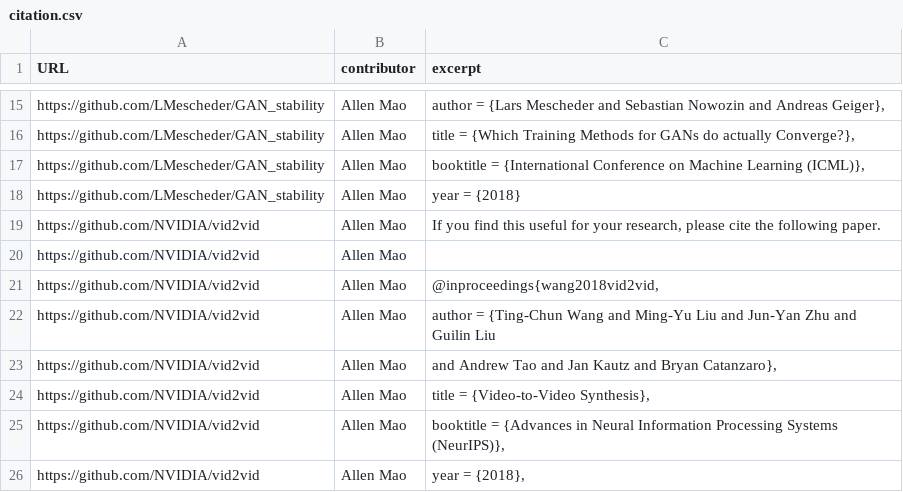
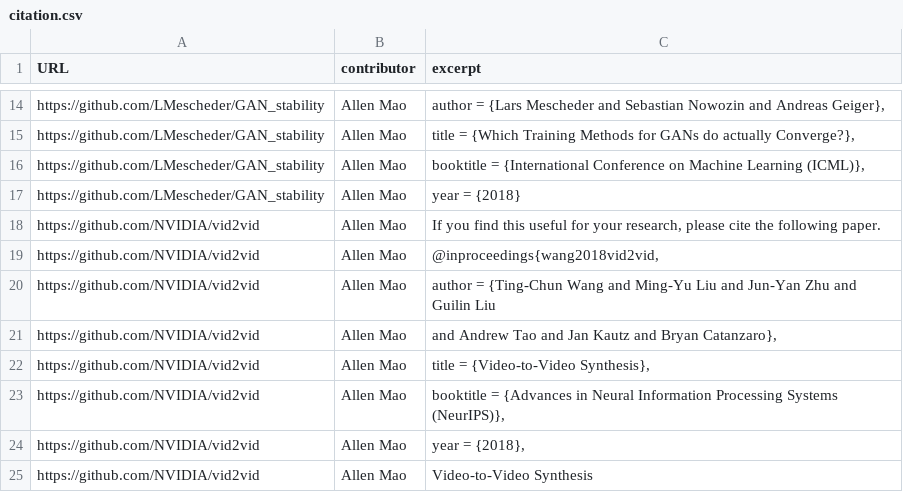
Before and after one commit to KnowledgeCaptureAndDiscovery/somef, a CSV file: experiments/training_corpus/citation.csv, drawn as a sheet; only a part is shown, gaps mark what is left out; the shorter side is filled out with more unchanged rows; the diff covers the shown part only.

```diff
--- a/experiments/training_corpus/citation.csv
+++ b/experiments/training_corpus/citation.csv
@@ -19,3 +18,2 @@ https://github.com/LMescheder/GAN_stability,Allen Mao,year = {2018}
 https://github.com/NVIDIA/vid2vid,Allen Mao,"If you find this useful for your research, please cite the following paper."
-https://github.com/NVIDIA/vid2vid,Allen Mao,
 https://github.com/NVIDIA/vid2vid,Allen Mao,"@inproceedings{wang2018vid2vid,"
```
Also changed, not shown: 6 removed rows elsewhere in this file, experiments/training_corpus/description.csv, experiments/training_corpus/installation.csv, 10 other files.
